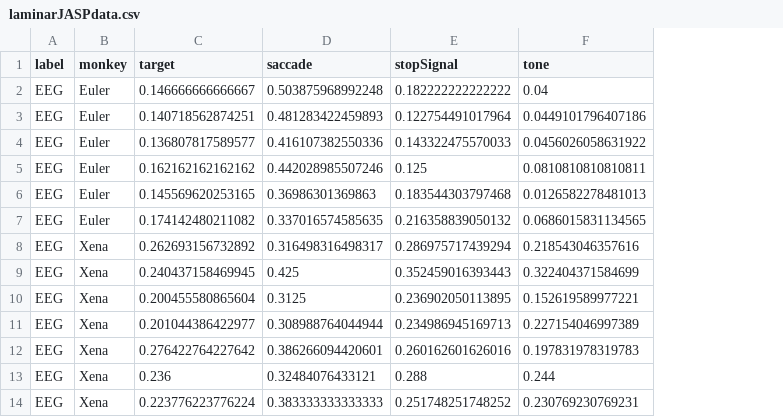
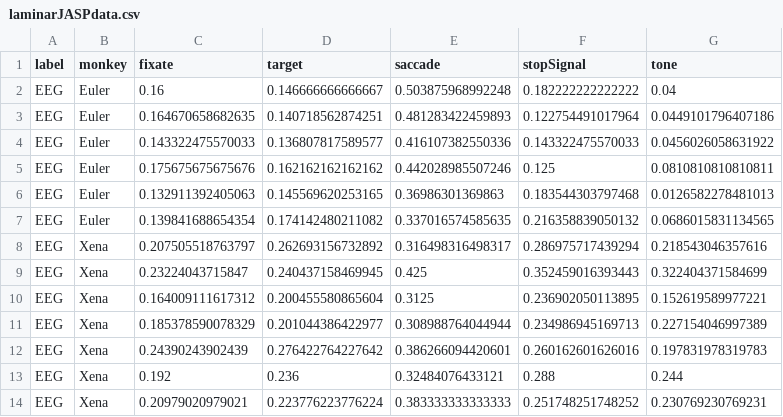
Before and after one commit to stevenerrington/2021-sef-cortical-beta, a CSV file: results/jasp_tables/laminarJASPdata.csv, drawn as a sheet; only a part is shown; the diff names each change by its address in the sheet, - before the commit and + after, or states it on an @@ line.

Commit message:
Added monkey specific figures

```diff
--- a/results/jasp_tables/laminarJASPdata.csv
+++ b/results/jasp_tables/laminarJASPdata.csv
+column C (fixate), rows 2-14: 0.16 | 0.164670658682635 | 0.143322475570033 | 0.175675675675676 | 0.132911392405063 | 0.139841688654354 | 0.207505518763797 | 0.23224043715847 | 0.164009111617312 | 0.185378590078329 | 0.24390243902439 | 0.192 | 0.20979020979021
```
Also changed, not shown: 26 other files.
